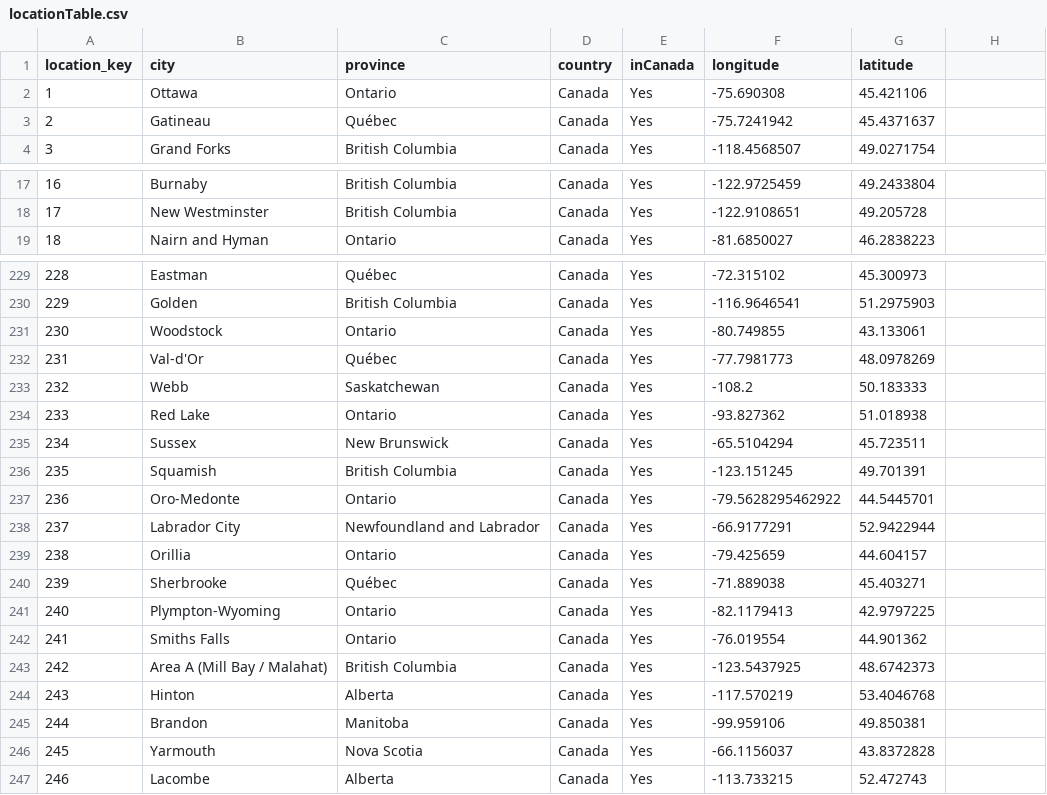
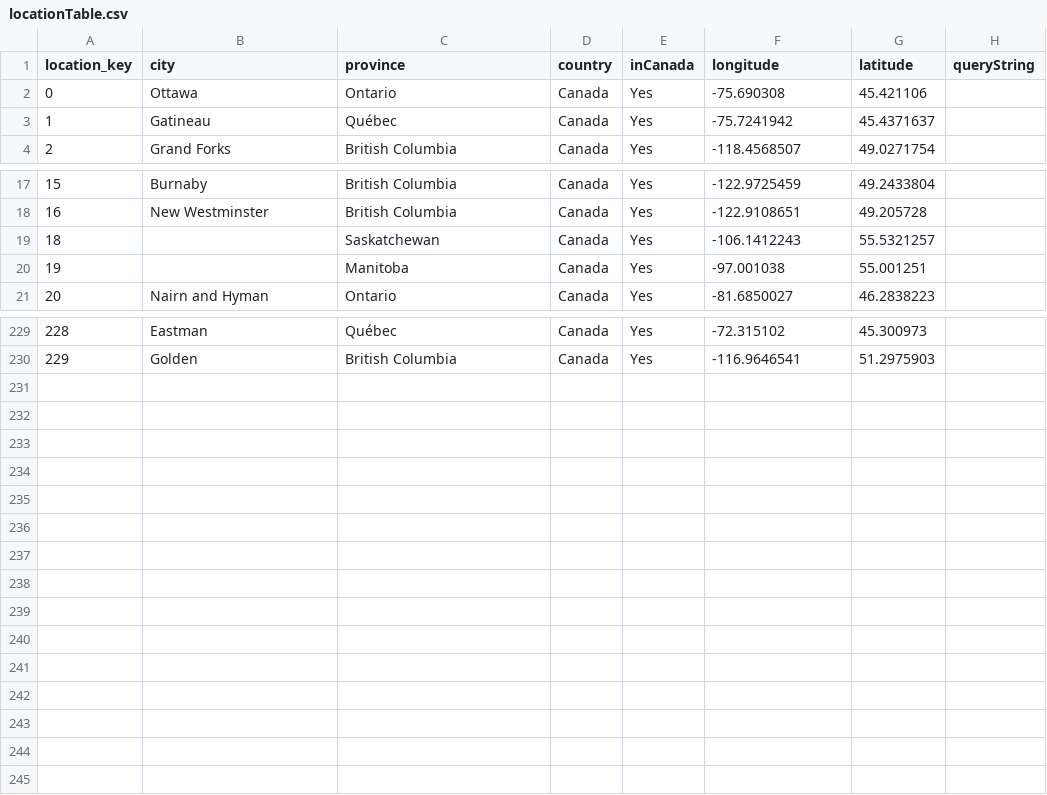
Before and after one commit to alexm1zon/datascience, a CSV file: Data Staging/csv/locationTable.csv, drawn as a sheet; only a part is shown, gaps mark what is left out; removed rows and columns are numbered as before the commit, all else as after; the diff covers the shown part only; the diff names each change by its address in the sheet, - before the commit and + after, or states it on an @@ line.

Commit message:
location changes, staging stuff too, some clear stuff changes

```diff
--- a/Data Staging/csv/locationTable.csv
+++ b/Data Staging/csv/locationTable.csv
-H1: (empty)
+H1: queryString
@@ column A (location_key) renumbered between rows 2 and 32 @@
@@ row 28 moved to row 19: 18 @@
+row 20: 19 |  | Manitoba | Canada | Yes | -97.001038 | 55.001251
-row 231: 230 | Woodstock | Ontario | Canada | Yes | -80.749855 | 43.133061
-row 232: 231 | Val-d'Or | Québec | Canada | Yes | -77.7981773 | 48.0978269
-row 233: 232 | Webb | Saskatchewan | Canada | Yes | -108.2 | 50.183333
-row 234: 233 | Red Lake | Ontario | Canada | Yes | -93.827362 | 51.018938
-row 235: 234 | Sussex | New Brunswick | Canada | Yes | -65.5104294 | 45.723511
-row 236: 235 | Squamish | British Columbia | Canada | Yes | -123.151245 | 49.701391
-row 237: 236 | Oro-Medonte | Ontario | Canada | Yes | -79.5628295462922 | 44.5445701
-row 238: 237 | Labrador City | Newfoundland and Labrador | Canada | Yes | -66.9177291 | 52.9422944
-row 239: 238 | Orillia | Ontario | Canada | Yes | -79.425659 | 44.604157
-row 240: 239 | Sherbrooke | Québec | Canada | Yes | -71.889038 | 45.403271
-row 241: 240 | Plympton-Wyoming | Ontario | Canada | Yes | -82.1179413 | 42.9797225
-row 242: 241 | Smiths Falls | Ontario | Canada | Yes | -76.019554 | 44.901362
-row 243: 242 | Area A (Mill Bay / Malahat) | British Columbia | Canada | Yes | -123.5437925 | 48.6742373
-row 244: 243 | Hinton | Alberta | Canada | Yes | -117.570219 | 53.4046768
-row 245: 244 | Brandon | Manitoba | Canada | Yes | -99.959106 | 49.850381
-row 246: 245 | Yarmouth | Nova Scotia | Canada | Yes | -66.1156037 | 43.8372828
-row 247: 246 | Lacombe | Alberta | Canada | Yes | -113.733215 | 52.472743
```
Also changed, not shown: 1 removed row elsewhere in this file, Data Staging/csv/CanadianDisasterDatabase.csv, 9 other files.
